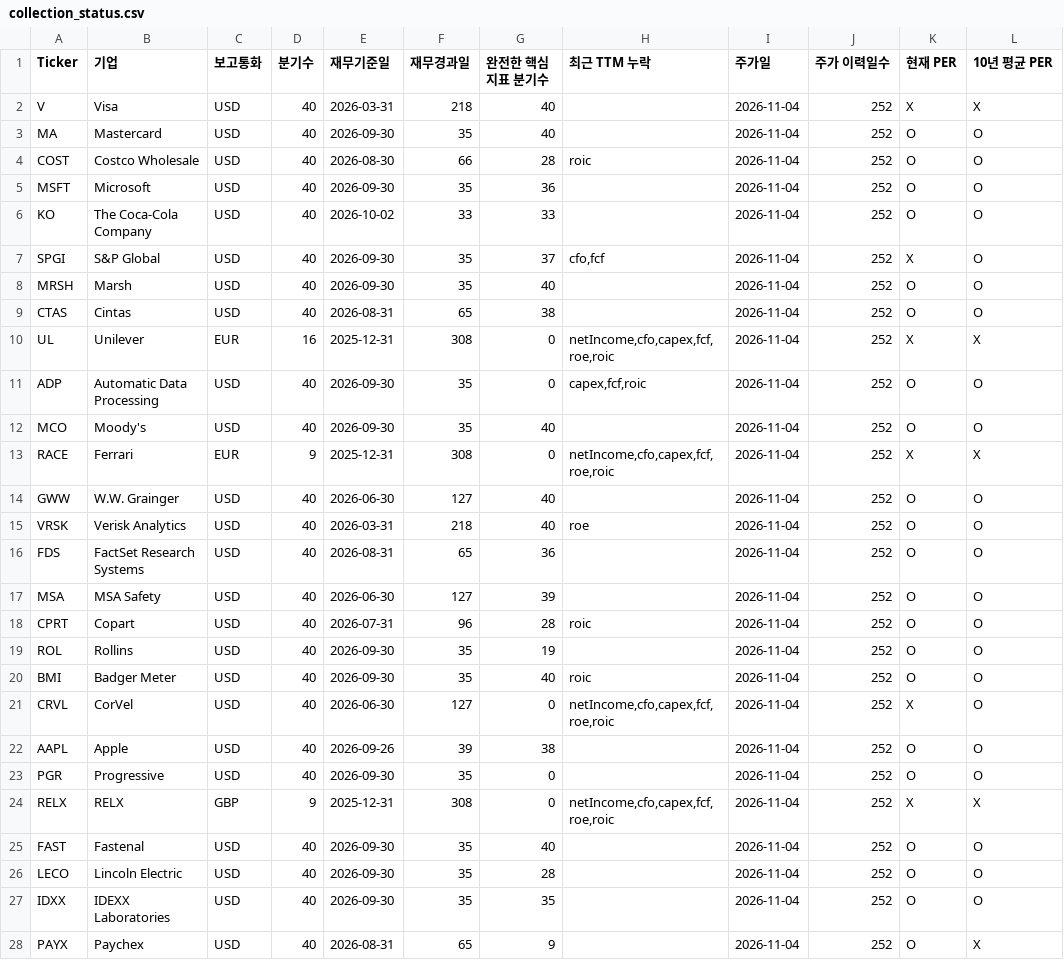
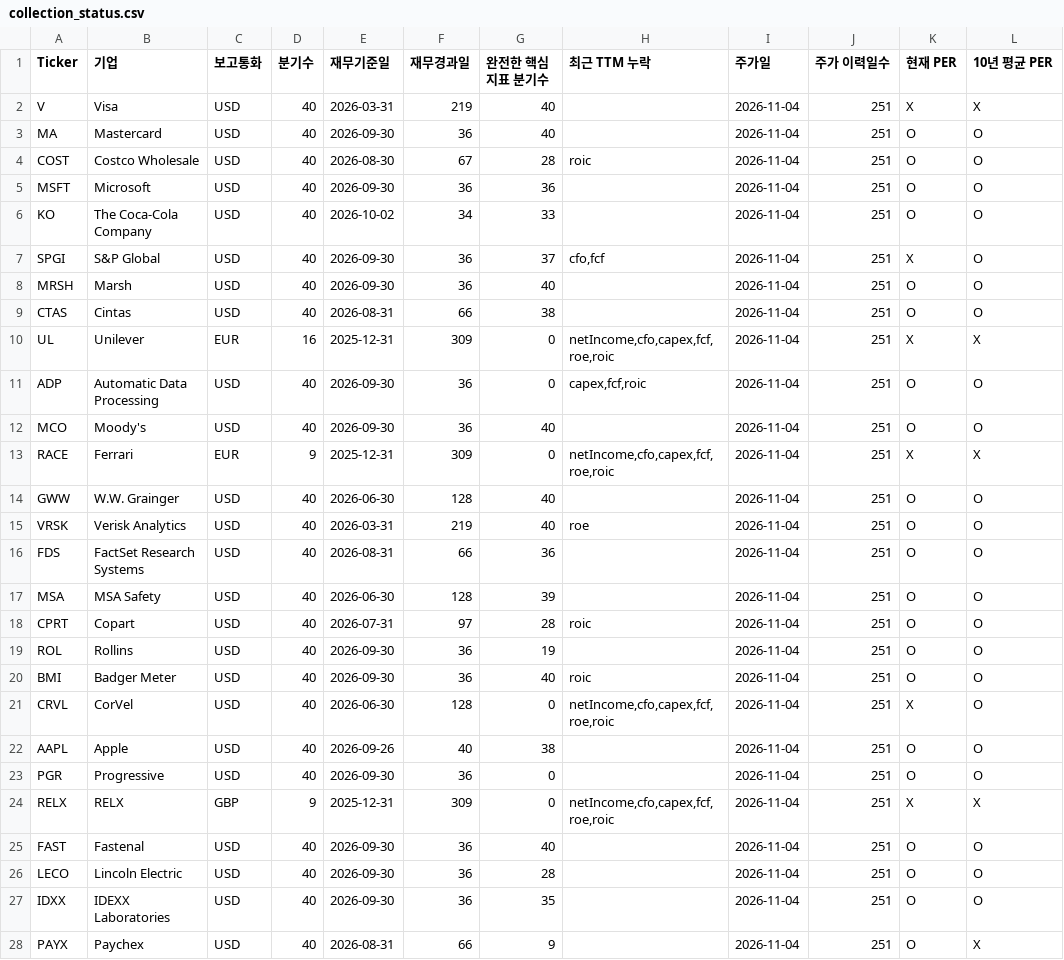
Before and after one commit to jinjihwan/wb, a CSV file: data/collection_status.csv, drawn as a sheet; only a part is shown; the diff covers the shown part only; the diff names each change by its address in the sheet, - before the commit and + after, or states it on an @@ line.

```diff
--- a/data/collection_status.csv
+++ b/data/collection_status.csv
-F2 (재무경과일): 218
+F2 (재무경과일): 219
-J2:J28 (주가 이력일수): 252
+J2:J28 (주가 이력일수): 251
-F3 (재무경과일): 35
+F3 (재무경과일): 36
-F4 (재무경과일): 66
+F4 (재무경과일): 67
-F5 (재무경과일): 35
+F5 (재무경과일): 36
-F6 (재무경과일): 33
+F6 (재무경과일): 34
-F7:F8 (재무경과일): 35
+F7:F8 (재무경과일): 36
-F9 (재무경과일): 65
+F9 (재무경과일): 66
-F10 (재무경과일): 308
+F10 (재무경과일): 309
-F11:F12 (재무경과일): 35
+F11:F12 (재무경과일): 36
-F13 (재무경과일): 308
+F13 (재무경과일): 309
-F14 (재무경과일): 127
+F14 (재무경과일): 128
-F15 (재무경과일): 218
+F15 (재무경과일): 219
-F16 (재무경과일): 65
+F16 (재무경과일): 66
-F17 (재무경과일): 127
+F17 (재무경과일): 128
-F18 (재무경과일): 96
+F18 (재무경과일): 97
-F19:F20 (재무경과일): 35
+F19:F20 (재무경과일): 36
-F21 (재무경과일): 127
+F21 (재무경과일): 128
-F22 (재무경과일): 39
+F22 (재무경과일): 40
-F23 (재무경과일): 35
+F23 (재무경과일): 36
-F24 (재무경과일): 308
+F24 (재무경과일): 309
-F25:F27 (재무경과일): 35
+F25:F27 (재무경과일): 36
-F28 (재무경과일): 65
+F28 (재무경과일): 66
```
Also changed, not shown: 66 edited cells elsewhere in this file, 3 other files.
